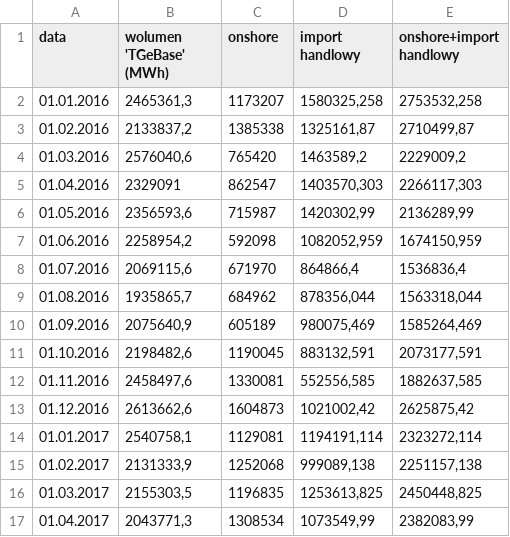
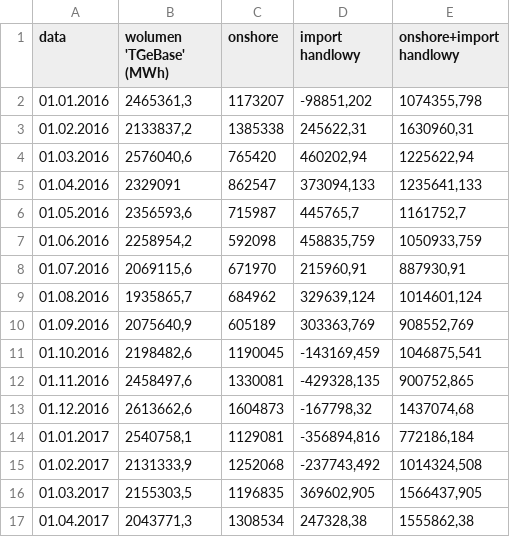
Before and after one commit to michal-jedra-fe/miesiecznik-public, a CSV file: import+onshore vs tgebase.csv, drawn as a sheet; only a part is shown; the diff covers the shown part only.

Commit message:
Update import+onshore vs tgebase.csv

```diff
--- a/import+onshore vs tgebase.csv
+++ b/import+onshore vs tgebase.csv
@@ -1,17 +1,17 @@
 data;wolumen 'TGeBase' (MWh);onshore;import handlowy;onshore+import handlowy
-01.01.2016;2465361,3;1173207;1580325,258;2753532,258
-01.02.2016;2133837,2;1385338;1325161,87;2710499,87
-01.03.2016;2576040,6;765420;1463589,2;2229009,2
-01.04.2016;2329091;862547;1403570,303;2266117,303
-01.05.2016;2356593,6;715987;1420302,99;2136289,99
-01.06.2016;2258954,2;592098;1082052,959;1674150,959
-01.07.2016;2069115,6;671970;864866,4;1536836,4
-01.08.2016;1935865,7;684962;878356,044;1563318,044
-01.09.2016;2075640,9;605189;980075,469;1585264,469
-01.10.2016;2198482,6;1190045;883132,591;2073177,591
-01.11.2016;2458497,6;1330081;552556,585;1882637,585
-01.12.2016;2613662,6;1604873;1021002,42;2625875,42
-01.01.2017;2540758,1;1129081;1194191,114;2323272,114
-01.02.2017;2131333,9;1252068;999089,138;2251157,138
-01.03.2017;2155303,5;1196835;1253613,825;2450448,825
-01.04.2017;2043771,3;1308534;1073549,99;2382083,99
+01.01.2016;2465361,3;1173207;-98851,202;1074355,798
+01.02.2016;2133837,2;1385338;245622,31;1630960,31
+01.03.2016;2576040,6;765420;460202,94;1225622,94
+01.04.2016;2329091;862547;373094,133;1235641,133
+01.05.2016;2356593,6;715987;445765,7;1161752,7
+01.06.2016;2258954,2;592098;458835,759;1050933,759
+01.07.2016;2069115,6;671970;215960,91;887930,91
+01.08.2016;1935865,7;684962;329639,124;1014601,124
+01.09.2016;2075640,9;605189;303363,769;908552,769
+01.10.2016;2198482,6;1190045;-143169,459;1046875,541
+01.11.2016;2458497,6;1330081;-429328,135;900752,865
+01.12.2016;2613662,6;1604873;-167798,32;1437074,68
+01.01.2017;2540758,1;1129081;-356894,816;772186,184
+01.02.2017;2131333,9;1252068;-237743,492;1014324,508
+01.03.2017;2155303,5;1196835;369602,905;1566437,905
+01.04.2017;2043771,3;1308534;247328,38;1555862,38
```
Also changed, not shown: 80 edited cells elsewhere in this file.
